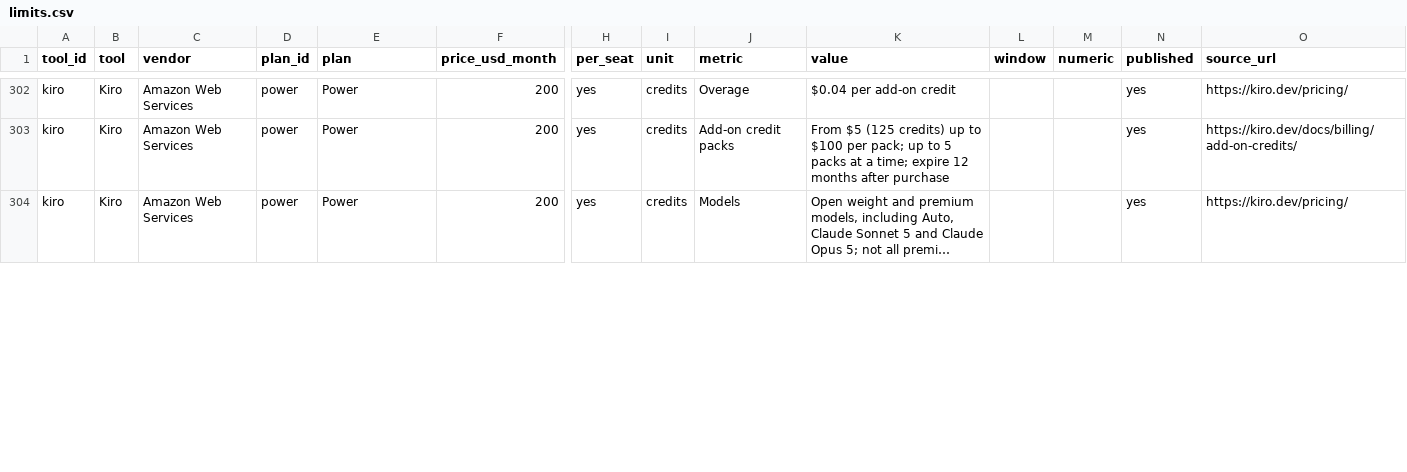
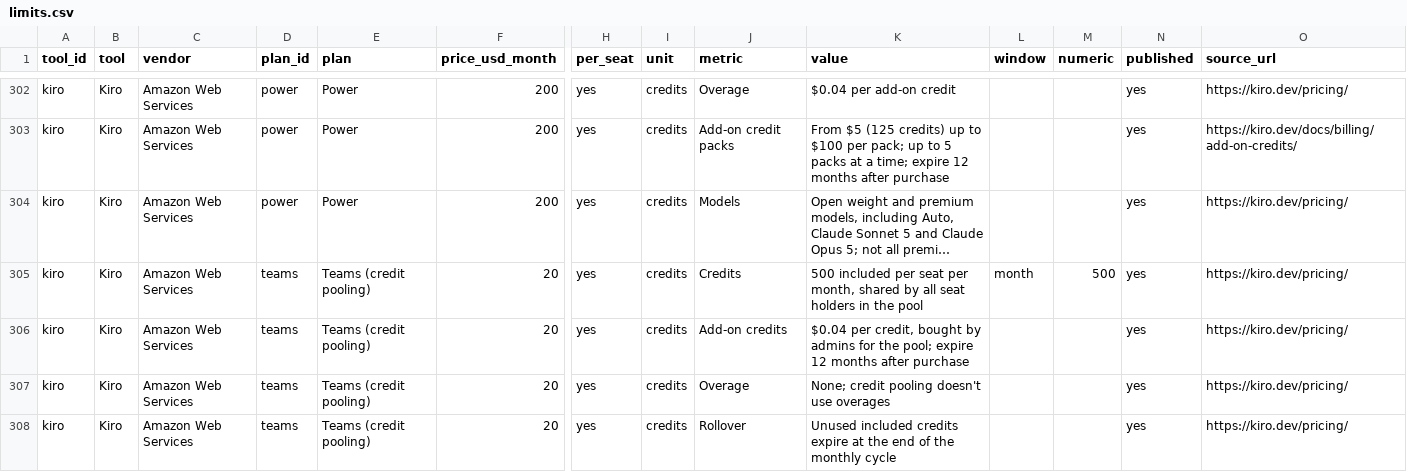
Before and after one commit to congptvinadic-debug/ai-plan-limits, a CSV file: data/limits.csv, drawn as a sheet; only a part is shown, gaps mark what is left out; long unchanged cells end in …; rows hold the shown columns only; the diff covers the shown part only; the diff names each change by its address in the sheet, - before the commit and + after, or states it on an @@ line.

```diff
--- a/data/limits.csv
+++ b/data/limits.csv
+row 305: kiro | Kiro | Amazon Web Services | teams | Teams (credit pooling) | 20 | yes | credits | Credits | 500 included per seat per month, shared by all seat holders in the pool | month | 500 | yes | https://kiro.dev/pricing/
+row 306: kiro | Kiro | Amazon Web Services | teams | Teams (credit pooling) | 20 | yes | credits | Add-on credits | $0.04 per credit, bought by admins for the pool; expire 12 months after purchase |  |  | yes | https://kiro.dev/pricing/
+row 307: kiro | Kiro | Amazon Web Services | teams | Teams (credit pooling) | 20 | yes | credits | Overage | None; credit pooling doesn't use overages |  |  | yes | https://kiro.dev/pricing/
+row 308: kiro | Kiro | Amazon Web Services | teams | Teams (credit pooling) | 20 | yes | credits | Rollover | Unused included credits expire at the end of the monthly cycle |  |  | yes | https://kiro.dev/pricing/
```
Also changed, not shown: 1 added row and 3 edited cells elsewhere in this file, 3 other files.
